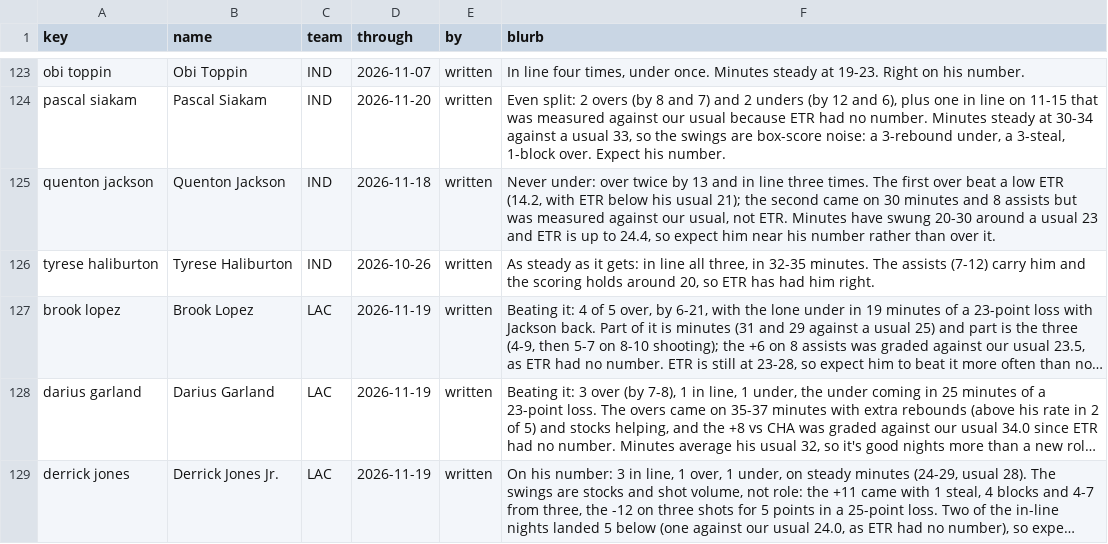
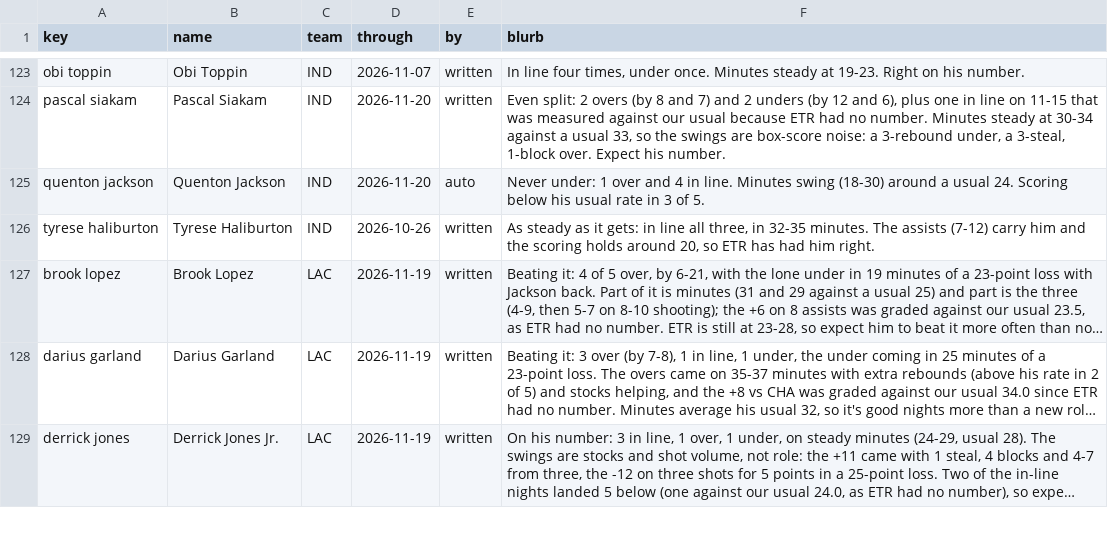
Before and after one commit to JonBoyBeats/br_rankings, a CSV file: analysis/nba/form.csv, drawn as a sheet; only a part is shown, gaps mark what is left out; long unchanged cells end in ….

Commit message:
NBA daily: Recent notes through 2026-11-21

```diff
--- a/analysis/nba/form.csv
+++ b/analysis/nba/form.csv
@@ -124,3 +124,3 @@ obi toppin,Obi Toppin,IND,2026-11-07,written,"In line four times, under once. Mi
 pascal siakam,Pascal Siakam,IND,2026-11-20,written,"Even split: 2 overs (by 8 and 7) and 2 unders (by 12 and 6), plus one in line on 11-15 that was measured against our usual because ETR had no number. Minutes steady at 30-34 against a usual 33, so the swings are box-score noise: a 3-rebound under, a 3-steal, 1-block over. Expect his number."
-quenton jackson,Quenton Jackson,IND,2026-11-18,written,"Never under: over twice by 13 and in line three times. The first over beat a low ETR (14.2, with ETR below his usual 21); the second came on 30 minutes and 8 assists but was measured against our usual, not ETR. Minutes have swung 20-30 around a usual 23 and ETR is up to 24.4, so expect him near his number rather than over it."
+quenton jackson,Quenton Jackson,IND,2026-11-20,auto,Never under: 1 over and 4 in line. Minutes swing (18-30) around a usual 24. Scoring below his usual rate in 3 of 5.
 tyrese haliburton,Tyrese Haliburton,IND,2026-10-26,written,"As steady as it gets: in line all three, in 32-35 minutes. The assists (7-12) carry him and the scoring holds around 20, so ETR has had him right."
```
Also changed, not shown: analysis/nba/takes/2026-11-22_recent.csv, 1 other file.
